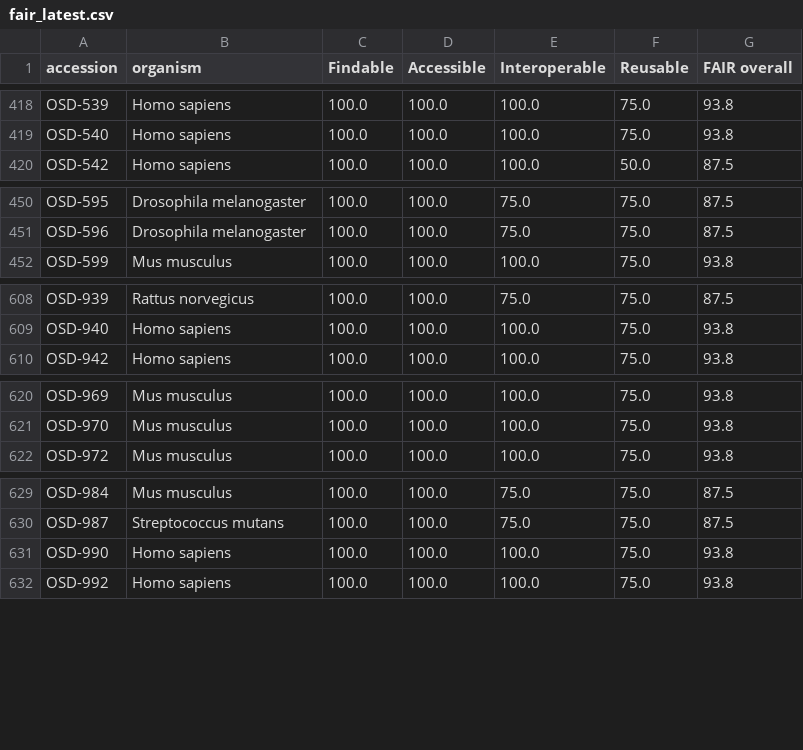
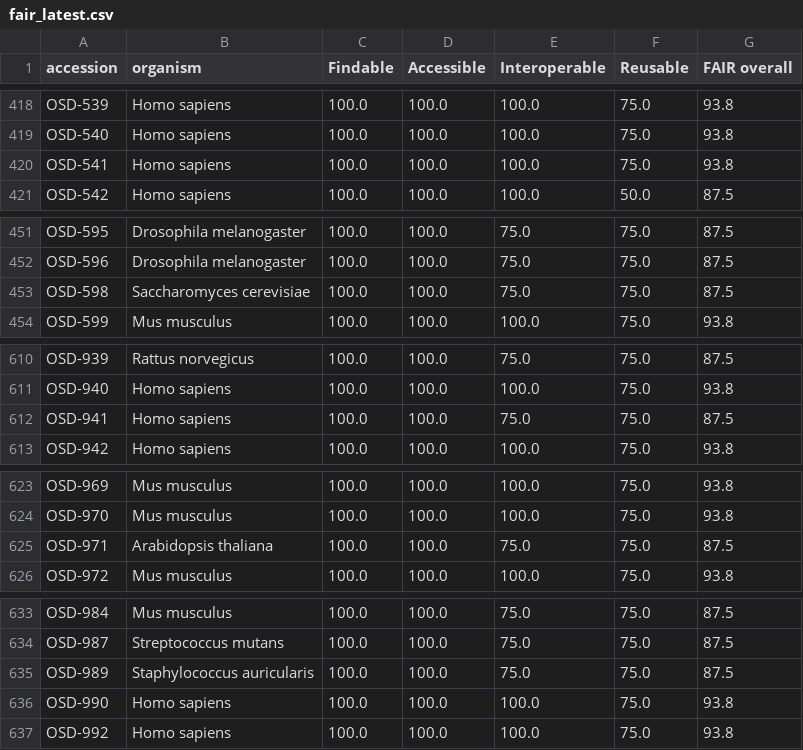
Before and after one commit to dr-richard-barker/OSDR_jupyter_book.io, a CSV file: chapters/fair_latest.csv, drawn as a sheet; only a part is shown, gaps mark what is left out; the diff covers the shown part only; the diff names each change by its address in the sheet, - before the commit and + after, or states it on an @@ line.

```diff
--- a/chapters/fair_latest.csv
+++ b/chapters/fair_latest.csv
+row 420: OSD-541 | Homo sapiens | 100.0 | 100.0 | 100.0 | 75.0 | 93.8
+row 453: OSD-598 | Saccharomyces cerevisiae | 100.0 | 100.0 | 75.0 | 75.0 | 87.5
+row 612: OSD-941 | Homo sapiens | 100.0 | 100.0 | 75.0 | 75.0 | 87.5
+row 625: OSD-971 | Arabidopsis thaliana | 100.0 | 100.0 | 75.0 | 75.0 | 87.5
+row 635: OSD-989 | Staphylococcus auricularis | 100.0 | 100.0 | 75.0 | 75.0 | 87.5
```
Also changed, not shown: 9 edited cells elsewhere in this file, chapters/fair_history.csv.
